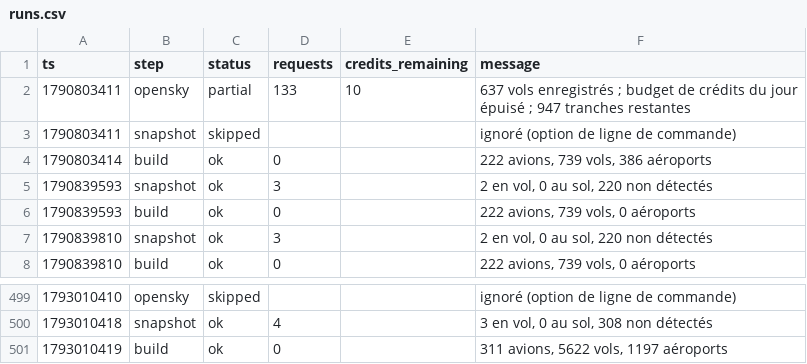
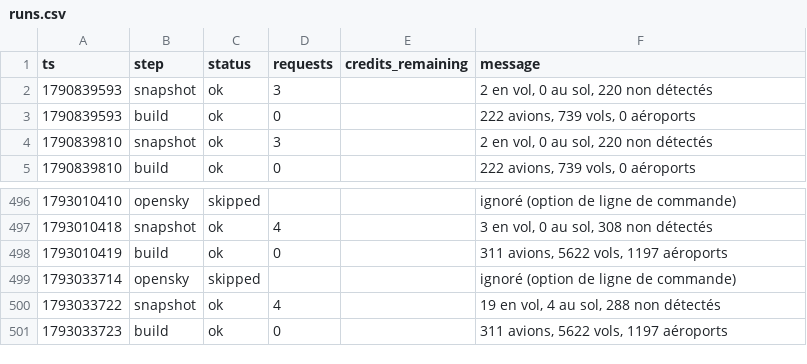
Before and after one commit to phelelep/Jet_Scrapper, a CSV file: data/runs.csv, drawn as a sheet; only a part is shown, gaps mark what is left out.

```diff
--- a/data/runs.csv
+++ b/data/runs.csv
@@ -1,5 +1,2 @@
 ts,step,status,requests,credits_remaining,message
-1790803411,opensky,partial,133,10,637 vols enregistrés ; budget de crédits du jour épuisé ; 947 tranches restantes
-1790803411,snapshot,skipped,,,ignoré (option de ligne de commande)
-1790803414,build,ok,0,,"222 avions, 739 vols, 386 aéroports"
 1790839593,snapshot,ok,3,,"2 en vol, 0 au sol, 220 non détectés"
@@ -501 +498,4 @@ ts,step,status,requests,credits_remaining,message
 1793010419,build,ok,0,,"311 avions, 5622 vols, 1197 aéroports"
+1793033714,opensky,skipped,,,ignoré (option de ligne de commande)
+1793033722,snapshot,ok,4,,"19 en vol, 4 au sol, 288 non détectés"
+1793033723,build,ok,0,,"311 avions, 5622 vols, 1197 aéroports"
```
Also changed, not shown: 1 other file.
